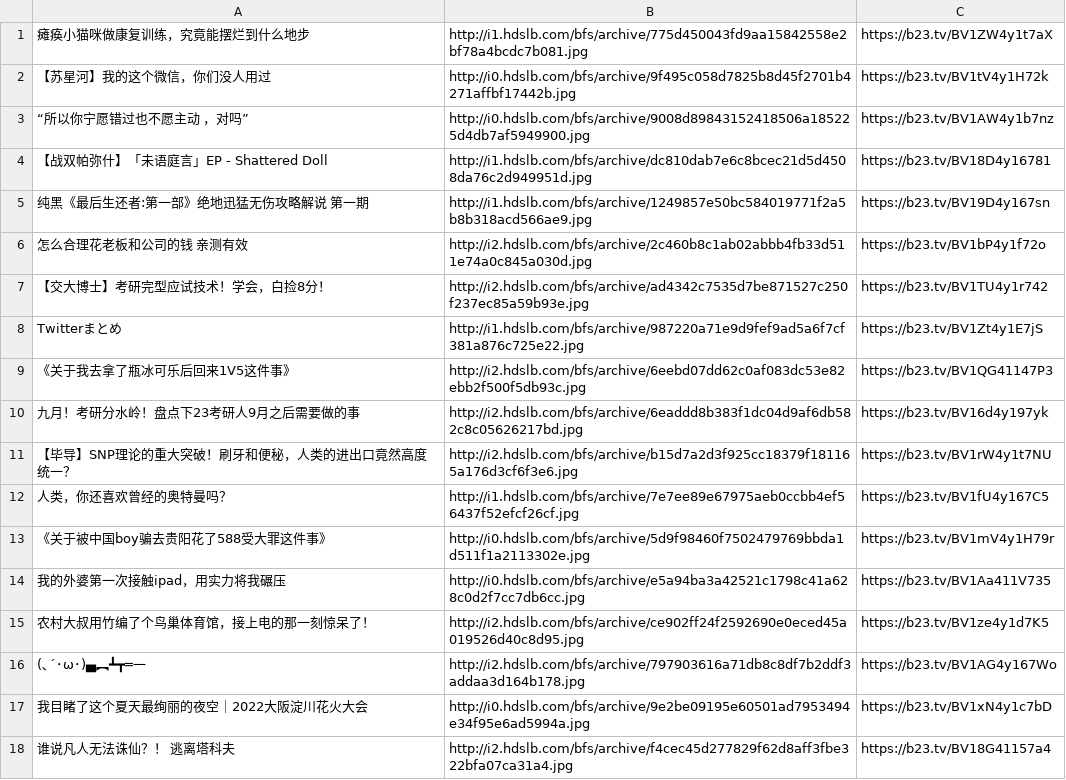
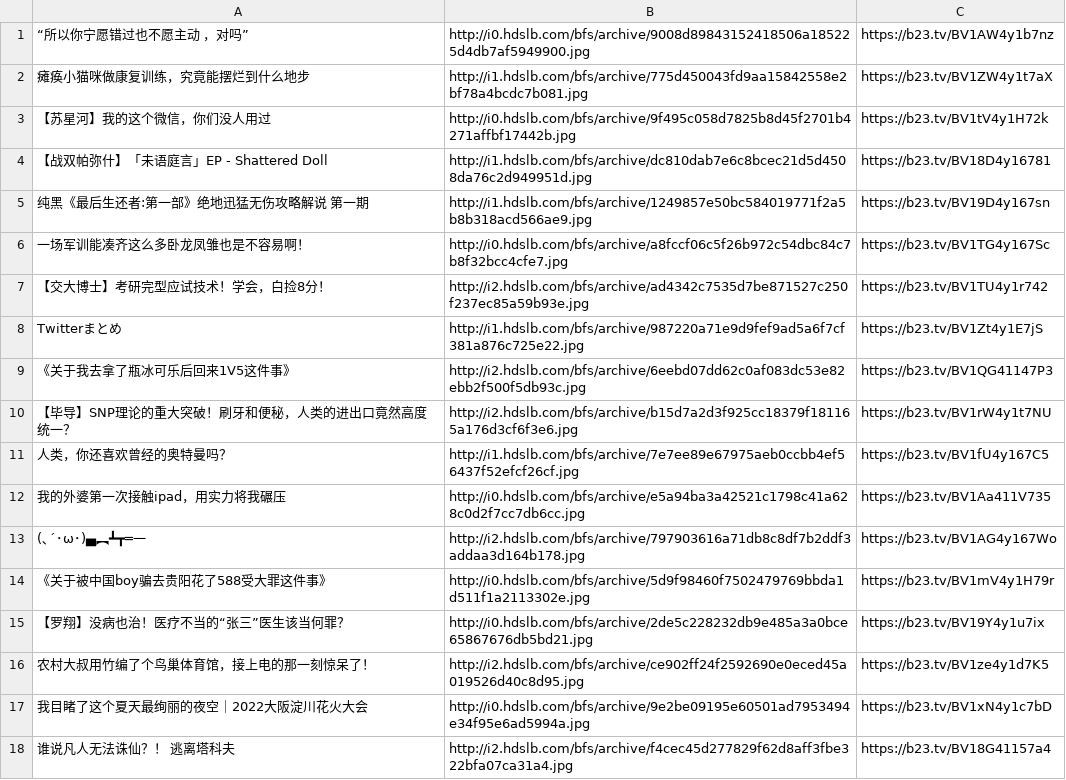
Before and after one commit to Sagiring/Sagiring_pwn, a CSV file: Py/OCR_bot/bilibili.csv, drawn as a sheet; only a part is shown.

```diff
--- a/Py/OCR_bot/bilibili.csv
+++ b/Py/OCR_bot/bilibili.csv
@@ -1,7 +1,7 @@
+“所以你宁愿错过也不愿主动 ，对吗”,http://i0.hdslb.com/bfs/archive/9008d89843152418506a185225d4db7af5949900.jpg,https://b23.tv/BV1AW4y1b7nz
 瘫痪小猫咪做康复训练，究竟能摆烂到什么地步,http://i1.hdslb.com/bfs/archive/775d450043fd9aa15842558e2bf78a4bcdc7b081.jpg,https://b23.tv/BV1ZW4y1t7aX
 【苏星河】我的这个微信，你们没人用过,http://i0.hdslb.com/bfs/archive/9f495c058d7825b8d45f2701b4271affbf17442b.jpg,https://b23.tv/BV1tV4y1H72k
-“所以你宁愿错过也不愿主动 ，对吗”,http://i0.hdslb.com/bfs/archive/9008d89843152418506a185225d4db7af5949900.jpg,https://b23.tv/BV1AW4y1b7nz
 【战双帕弥什】「未语庭言」EP - Shattered Doll,http://i1.hdslb.com/bfs/archive/dc810dab7e6c8bcec21d5d4508da76c2d949951d.jpg,https://b23.tv/BV18D4y16781
 纯黑《最后生还者:第一部》绝地迅猛无伤攻略解说 第一期,http://i1.hdslb.com/bfs/archive/1249857e50bc584019771f2a5b8b318acd566ae9.jpg,https://b23.tv/BV19D4y167sn
-怎么合理花老板和公司的钱 亲测有效,http://i2.hdslb.com/bfs/archive/2c460b8c1ab02abbb4fb33d511e74a0c845a030d.jpg,https://b23.tv/BV1bP4y1f72o
+一场军训能凑齐这么多卧龙凤雏也是不容易啊！,http://i0.hdslb.com/bfs/archive/a8fccf06c5f26b972c54dbc84c7b8f32bcc4cfe7.jpg,https://b23.tv/BV1TG4y167Sc
 【交大博士】考研完型应试技术！学会，白捡8分！,http://i2.hdslb.com/bfs/archive/ad4342c7535d7be871527c250f237ec85a59b93e.jpg,https://b23.tv/BV1TU4y1r742
@@ -9,9 +9,9 @@ Twitterまとめ,http://i1.hdslb.com/bfs/archive/987220a71e9d9fef9ad5a6f7cf381a8
 《关于我去拿了瓶冰可乐后回来1V5这件事》,http://i2.hdslb.com/bfs/archive/6eebd07dd62c0af083dc53e82ebb2f500f5db93c.jpg,https://b23.tv/BV1QG41147P3
-九月！考研分水岭！盘点下23考研人9月之后需要做的事,http://i2.hdslb.com/bfs/archive/6eaddd8b383f1dc04d9af6db582c8c05626217bd.jpg,https://b23.tv/BV16d4y197yk
 【毕导】SNP理论的重大突破！刷牙和便秘，人类的进出口竟然高度统一？,http://i2.hdslb.com/bfs/archive/b15d7a2d3f925cc18379f181165a176d3cf6f3e6.jpg,https://b23.tv/BV1rW4y1t7NU
 人类，你还喜欢曾经的奥特曼吗？,http://i1.hdslb.com/bfs/archive/7e7ee89e67975aeb0ccbb4ef56437f52efcf26cf.jpg,https://b23.tv/BV1fU4y167C5
+我的外婆第一次接触ipad，用实力将我碾压,http://i0.hdslb.com/bfs/archive/e5a94ba3a42521c1798c41a628c0d2f7cc7db6cc.jpg,https://b23.tv/BV1Aa411V735
+(､´･ω･)▄︻┻┳═一,http://i2.hdslb.com/bfs/archive/797903616a71db8c8df7b2ddf3addaa3d164b178.jpg,https://b23.tv/BV1AG4y167Wo
 《关于被中国boy骗去贵阳花了588受大罪这件事》,http://i0.hdslb.com/bfs/archive/5d9f98460f7502479769bbda1d511f1a2113302e.jpg,https://b23.tv/BV1mV4y1H79r
-我的外婆第一次接触ipad，用实力将我碾压,http://i0.hdslb.com/bfs/archive/e5a94ba3a42521c1798c41a628c0d2f7cc7db6cc.jpg,https://b23.tv/BV1Aa411V735
+【罗翔】没病也治！医疗不当的“张三”医生该当何罪？,http://i0.hdslb.com/bfs/archive/2de5c228232db9e485a3a0bce65867676db5bd21.jpg,https://b23.tv/BV19Y4y1u7ix
 农村大叔用竹编了个鸟巢体育馆，接上电的那一刻惊呆了！,http://i2.hdslb.com/bfs/archive/ce902ff24f2592690e0eced45a019526d40c8d95.jpg,https://b23.tv/BV1ze4y1d7K5
-(､´･ω･)▄︻┻┳═一,http://i2.hdslb.com/bfs/archive/797903616a71db8c8df7b2ddf3addaa3d164b178.jpg,https://b23.tv/BV1AG4y167Wo
 我目睹了这个夏天最绚丽的夜空｜2022大阪淀川花火大会,http://i0.hdslb.com/bfs/archive/9e2be09195e60501ad7953494e34f95e6ad5994a.jpg,https://b23.tv/BV1xN4y1c7bD
```
Also changed, not shown: 2 other files.
